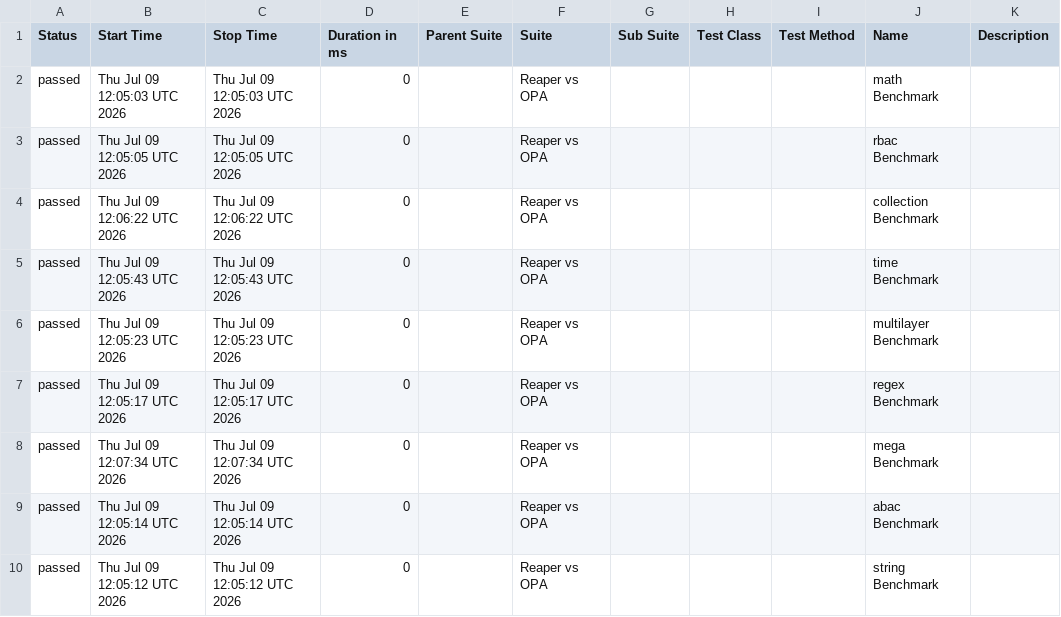
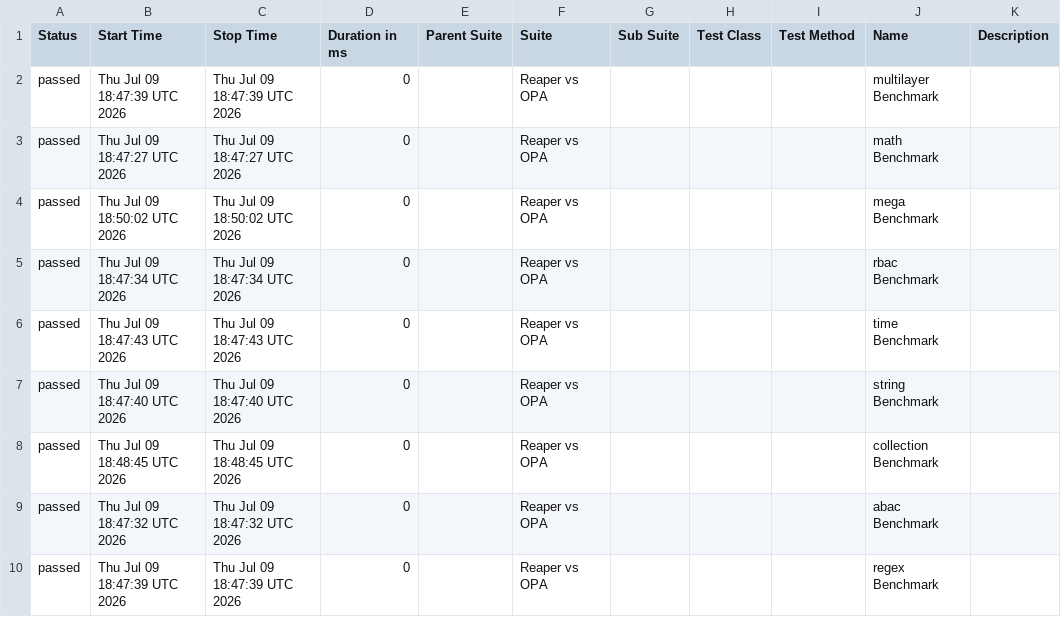
Before and after one commit to pgste/reaper, a CSV file: data/suites.csv, drawn as a sheet.

```diff
--- a/data/suites.csv
+++ b/data/suites.csv
@@ -1,10 +1,10 @@
 "Status","Start Time","Stop Time","Duration in ms","Parent Suite","Suite","Sub Suite","Test Class","Test Method","Name","Description"
-"passed","Thu Jul 09 12:05:03 UTC 2026","Thu Jul 09 12:05:03 UTC 2026","0","","Reaper vs OPA","","","","math Benchmark",""
-"passed","Thu Jul 09 12:05:05 UTC 2026","Thu Jul 09 12:05:05 UTC 2026","0","","Reaper vs OPA","","","","rbac Benchmark",""
-"passed","Thu Jul 09 12:06:22 UTC 2026","Thu Jul 09 12:06:22 UTC 2026","0","","Reaper vs OPA","","","","collection Benchmark",""
-"passed","Thu Jul 09 12:05:43 UTC 2026","Thu Jul 09 12:05:43 UTC 2026","0","","Reaper vs OPA","","","","time Benchmark",""
-"passed","Thu Jul 09 12:05:23 UTC 2026","Thu Jul 09 12:05:23 UTC 2026","0","","Reaper vs OPA","","","","multilayer Benchmark",""
-"passed","Thu Jul 09 12:05:17 UTC 2026","Thu Jul 09 12:05:17 UTC 2026","0","","Reaper vs OPA","","","","regex Benchmark",""
-"passed","Thu Jul 09 12:07:34 UTC 2026","Thu Jul 09 12:07:34 UTC 2026","0","","Reaper vs OPA","","","","mega Benchmark",""
-"passed","Thu Jul 09 12:05:14 UTC 2026","Thu Jul 09 12:05:14 UTC 2026","0","","Reaper vs OPA","","","","abac Benchmark",""
-"passed","Thu Jul 09 12:05:12 UTC 2026","Thu Jul 09 12:05:12 UTC 2026","0","","Reaper vs OPA","","","","string Benchmark",""
+"passed","Thu Jul 09 18:47:39 UTC 2026","Thu Jul 09 18:47:39 UTC 2026","0","","Reaper vs OPA","","","","multilayer Benchmark",""
+"passed","Thu Jul 09 18:47:27 UTC 2026","Thu Jul 09 18:47:27 UTC 2026","0","","Reaper vs OPA","","","","math Benchmark",""
+"passed","Thu Jul 09 18:50:02 UTC 2026","Thu Jul 09 18:50:02 UTC 2026","0","","Reaper vs OPA","","","","mega Benchmark",""
+"passed","Thu Jul 09 18:47:34 UTC 2026","Thu Jul 09 18:47:34 UTC 2026","0","","Reaper vs OPA","","","","rbac Benchmark",""
+"passed","Thu Jul 09 18:47:43 UTC 2026","Thu Jul 09 18:47:43 UTC 2026","0","","Reaper vs OPA","","","","time Benchmark",""
+"passed","Thu Jul 09 18:47:40 UTC 2026","Thu Jul 09 18:47:40 UTC 2026","0","","Reaper vs OPA","","","","string Benchmark",""
+"passed","Thu Jul 09 18:48:45 UTC 2026","Thu Jul 09 18:48:45 UTC 2026","0","","Reaper vs OPA","","","","collection Benchmark",""
+"passed","Thu Jul 09 18:47:32 UTC 2026","Thu Jul 09 18:47:32 UTC 2026","0","","Reaper vs OPA","","","","abac Benchmark",""
+"passed","Thu Jul 09 18:47:39 UTC 2026","Thu Jul 09 18:47:39 UTC 2026","0","","Reaper vs OPA","","","","regex Benchmark",""
```
Also changed, not shown: data/behaviors.csv, 45 other files.
